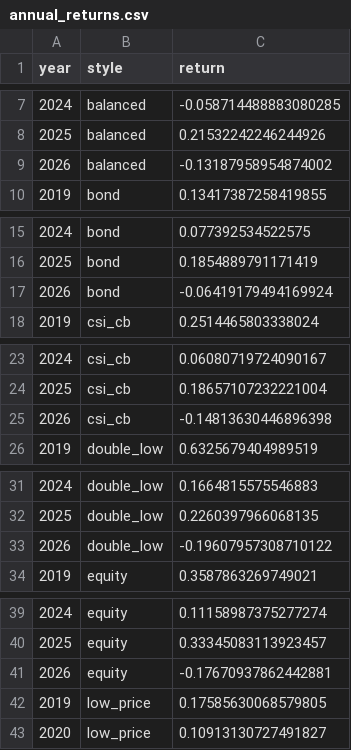
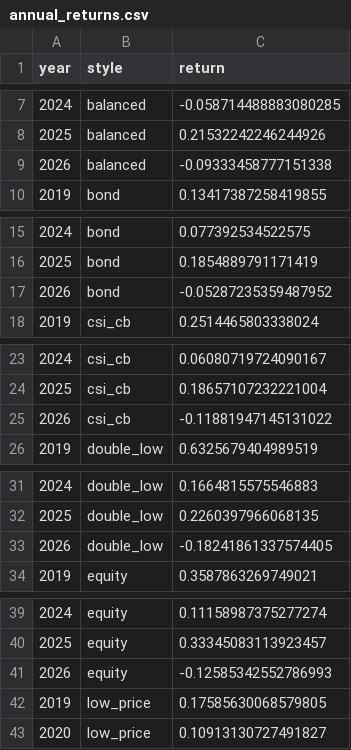
Before and after one commit to ericxuzhesheng/Convertible-Bond-Five-Styles, a CSV file: examples/annual_returns.csv, drawn as a sheet; only a part is shown, gaps mark what is left out; the diff covers the shown part only.

```diff
--- a/examples/annual_returns.csv
+++ b/examples/annual_returns.csv
@@ -8,3 +8,3 @@
 2025,balanced,0.21532242246244926
-2026,balanced,-0.13187958954874002
+2026,balanced,-0.09333458777151338
 2019,bond,0.13417387258419855
@@ -16,3 +16,3 @@
 2025,bond,0.1854889791171419
-2026,bond,-0.06419179494169924
+2026,bond,-0.05287235359487952
 2019,csi_cb,0.2514465803338024
@@ -24,3 +24,3 @@
 2025,csi_cb,0.18657107232221004
-2026,csi_cb,-0.14813630446896398
+2026,csi_cb,-0.11881947145131022
 2019,double_low,0.6325679404989519
@@ -32,3 +32,3 @@
 2025,double_low,0.2260397966068135
-2026,double_low,-0.19607957308710122
+2026,double_low,-0.18241861337574405
 2019,equity,0.3587863269749021
@@ -40,3 +40,3 @@
 2025,equity,0.33345083113923457
-2026,equity,-0.17670937862442881
+2026,equity,-0.12585342552786993
 2019,low_price,0.17585630068579805
```
Also changed, not shown: 1 edited cell elsewhere in this file, examples/announcement_coverage.csv, examples/comparison_nav.csv, 12 other files.
